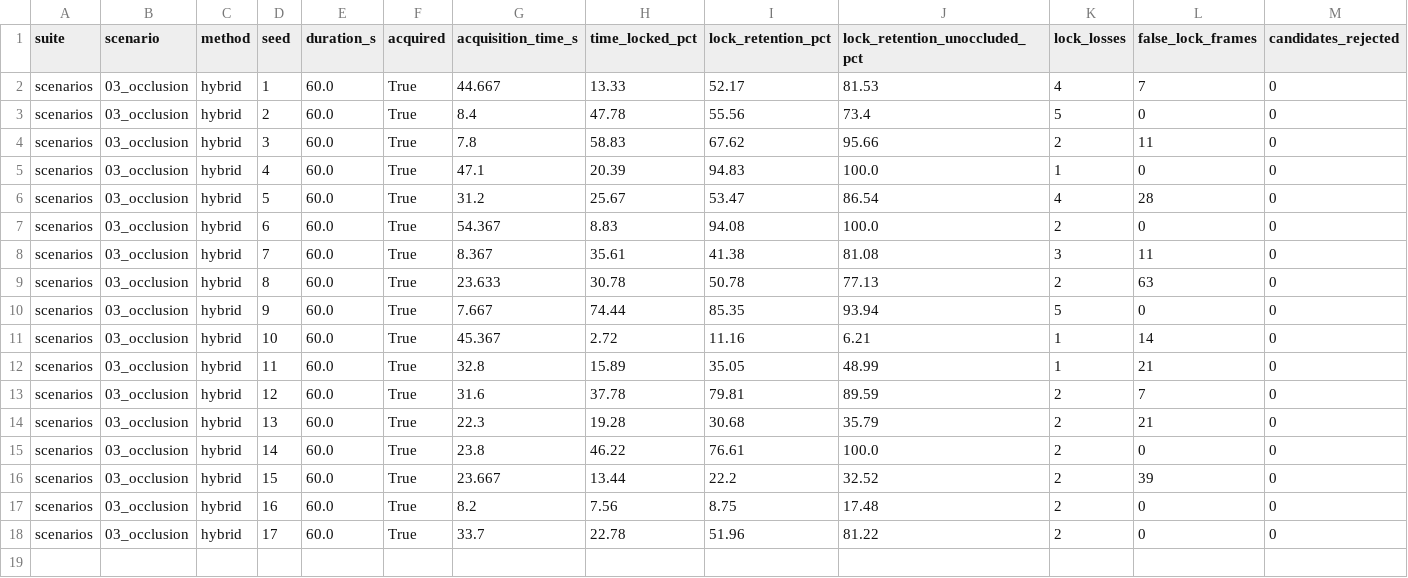
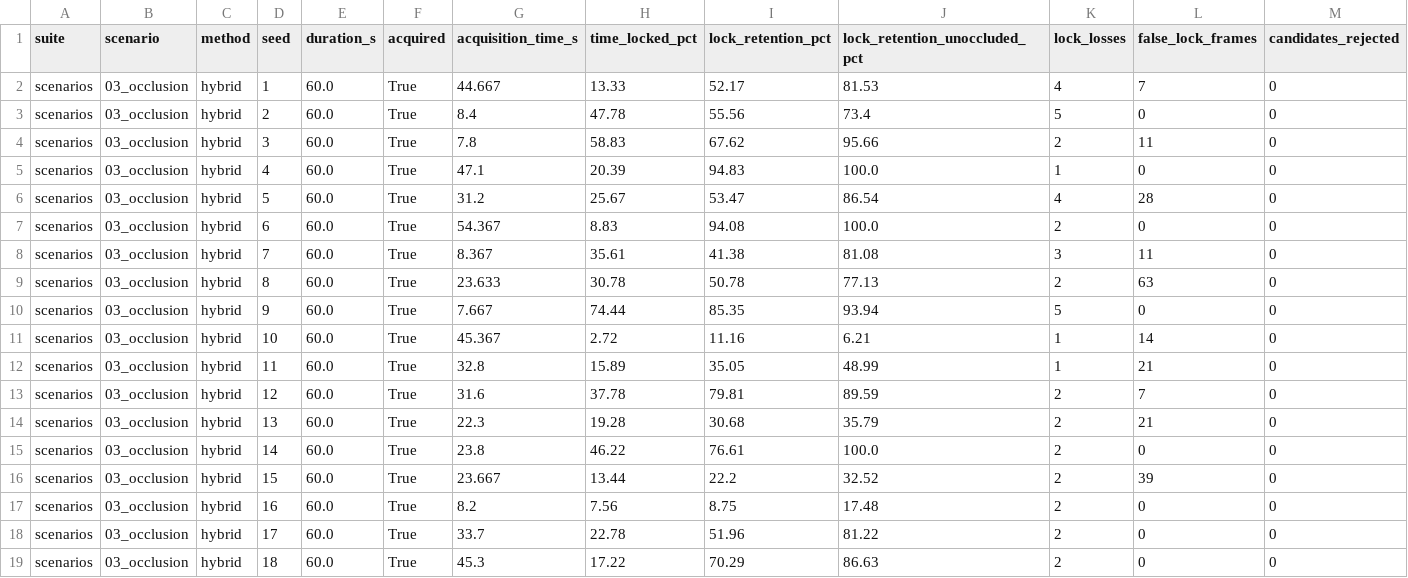
Before and after one commit to Rishabh-creator601/SIH_beacon_project, a CSV file: runs/eval_v2/s7/results.csv, drawn as a sheet; only a part is shown; rows hold the shown columns only; the diff names each change by its address in the sheet, - before the commit and + after, or states it on an @@ line.

```diff
--- a/runs/eval_v2/s7/results.csv
+++ b/runs/eval_v2/s7/results.csv
+row 19: scenarios | 03_occlusion | hybrid | 18 | 60.0 | True | 45.3 | 17.22 | 70.29 | 86.63 | 2 | 0 | 0
```
Also changed, not shown: runs/eval_v2/s1/results.csv, runs/eval_v2/s2/results.csv, 11 other files.
